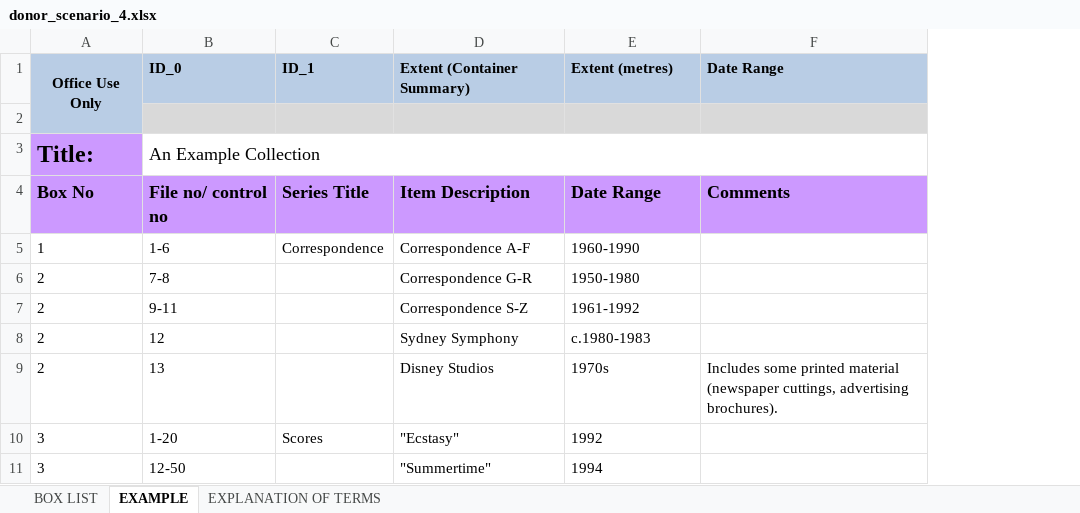
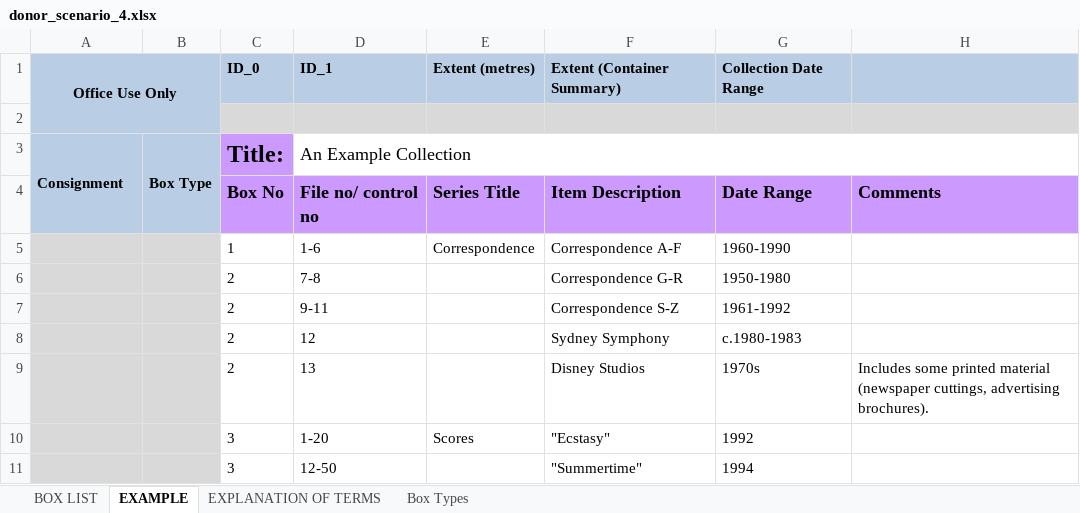
Before and after one commit to hudmol/nla_staff_spreadsheet_importer, an Excel workbook: samples/donor_scenario_4.xlsx, sheet EXAMPLE, drawn as a sheet; values as stored, in another font and other column widths than the file's, no borders; removed rows and columns are numbered as before the commit, all else as after; the diff names each change by its address in the sheet, - before the commit and + after, or states it on an @@ line.

Commit message:
Added Consignment and Box Type columns to donor spreadsheet

```diff
--- a/samples/donor_scenario_4.xlsx (sheet EXAMPLE)
+++ b/samples/donor_scenario_4.xlsx (sheet EXAMPLE)
+sheet tab: Box Types
+column B, row 3: Box Type
+column C, rows 3-11: Title: | Box No | 1 | 2 | 2 | 2 | 2 | 3 | 3
-row 1: Office Use Only | ID_0 | ID_1 | Extent (Container Summary) | Extent (metres) | Date Range
+row 1: Office Use Only |  | ID_0 | ID_1 | Extent (metres) | Extent (Container Summary) | Collection Date Range
-A3: Title:
+A3: Consignment
-A3:A4 fill: #CC99FF
+A3:A4 fill: #B9CDE5
@@ A3 text size: smaller @@
+A3:A4 merged
-A4: Box No
+A4: (empty)
-A5: 1
+A5: (empty)
-A5:A11 fill: none
+A5:A11 fill: #D9D9D9
-A6:A9: 2
+A6:A9: (empty)
-A10:A11: 3
+A10:A11: (empty)
```
Also changed, not shown: sheet BOX LIST, samples/Donor Box List Template.xlsx, samples/donor_scenario_1.xlsx, 3 other files.
